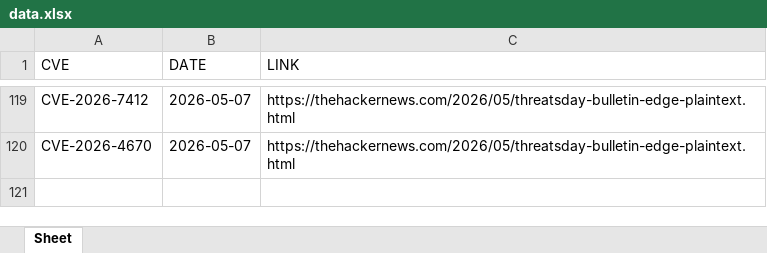
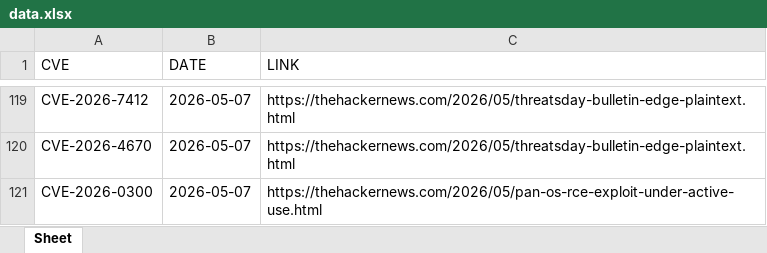
Before and after one commit to thanujbtech-lgtm/hackernews_cve, an Excel workbook: data.xlsx, sheet Sheet, drawn as a sheet; only a part is shown, gaps mark what is left out; values as stored, in another font and other column widths than the file's, no borders; the diff names each change by its address in the sheet, - before the commit and + after, or states it on an @@ line.

```diff
--- a/data.xlsx (sheet Sheet)
+++ b/data.xlsx (sheet Sheet)
+row 121: CVE-2026-0300 | 2026-05-07 | https://thehackernews.com/2026/05/pan-os-rce-exploit-under-active-use.html
```
